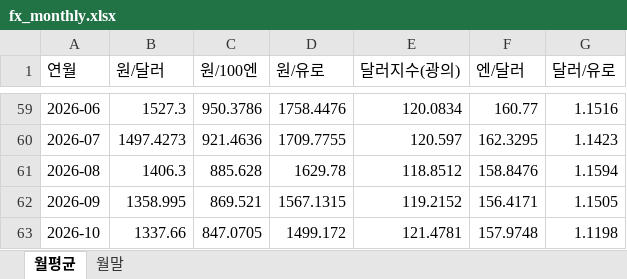
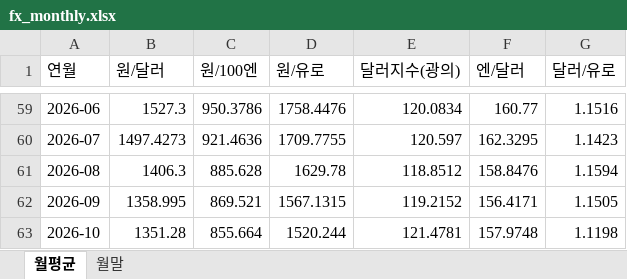
Before and after one commit to rhddyd12345678-blip/macro-econ-tracker, an Excel workbook: site/data/downloads/fx_monthly.xlsx, sheet 월평균, drawn as a sheet; only a part is shown, gaps mark what is left out; values as stored, in another font and other column widths than the file's, no borders; the diff names each change by its address in the sheet, - before the commit and + after, or states it on an @@ line.

```diff
--- a/site/data/downloads/fx_monthly.xlsx (sheet 월평균)
+++ b/site/data/downloads/fx_monthly.xlsx (sheet 월평균)
-B63 (원/달러): 1337.66
+B63 (원/달러): 1351.28
-C63 (원/100엔): 847.0705
+C63 (원/100엔): 855.664
-D63 (원/유로): 1499.172
+D63 (원/유로): 1520.244
```
Also changed, not shown: sheet 월말, site/data/downloads/france.xlsx, site/data/downloads/fx_daily.xlsx, 16 other files.
